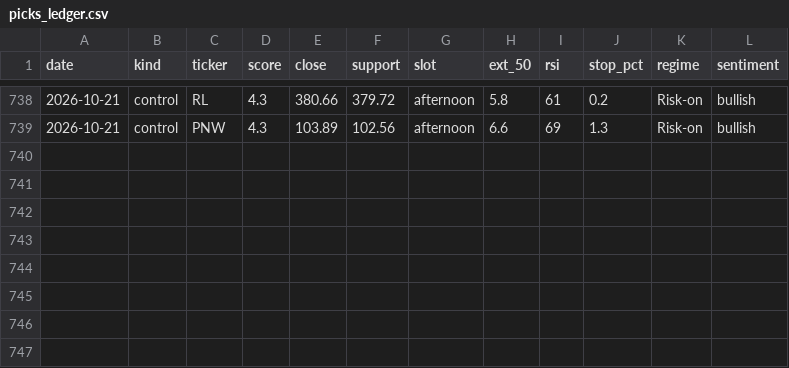
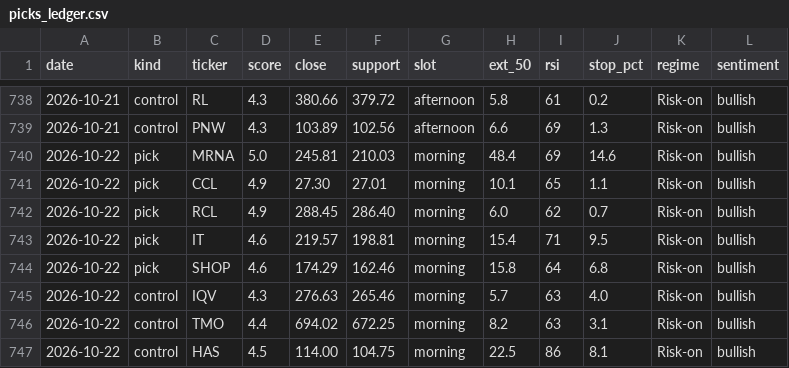
Before and after one commit to iceman4444-ai/TA-Chart-Agent, a CSV file: picks_ledger.csv, drawn as a sheet; only a part is shown, gaps mark what is left out; the diff names each change by its address in the sheet, - before the commit and + after, or states it on an @@ line.

```diff
--- a/picks_ledger.csv
+++ b/picks_ledger.csv
+row 740: 2026-10-22 | pick | MRNA | 5.0 | 245.81 | 210.03 | morning | 48.4 | 69 | 14.6 | Risk-on | bullish
+row 741: 2026-10-22 | pick | CCL | 4.9 | 27.30 | 27.01 | morning | 10.1 | 65 | 1.1 | Risk-on | bullish
+row 742: 2026-10-22 | pick | RCL | 4.9 | 288.45 | 286.40 | morning | 6.0 | 62 | 0.7 | Risk-on | bullish
+row 743: 2026-10-22 | pick | IT | 4.6 | 219.57 | 198.81 | morning | 15.4 | 71 | 9.5 | Risk-on | bullish
+row 744: 2026-10-22 | pick | SHOP | 4.6 | 174.29 | 162.46 | morning | 15.8 | 64 | 6.8 | Risk-on | bullish
+row 745: 2026-10-22 | control | IQV | 4.3 | 276.63 | 265.46 | morning | 5.7 | 63 | 4.0 | Risk-on | bullish
+row 746: 2026-10-22 | control | TMO | 4.4 | 694.02 | 672.25 | morning | 8.2 | 63 | 3.1 | Risk-on | bullish
+row 747: 2026-10-22 | control | HAS | 4.5 | 114.00 | 104.75 | morning | 22.5 | 86 | 8.1 | Risk-on | bullish
```
Also changed, not shown: 1 other file.
